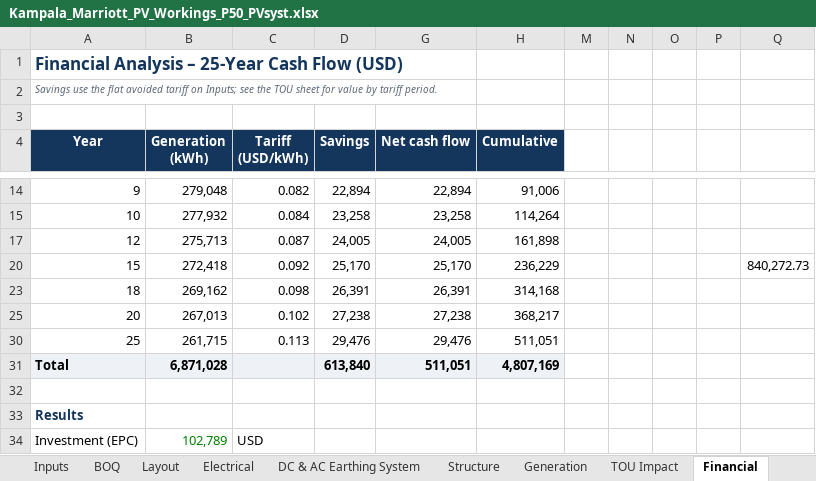
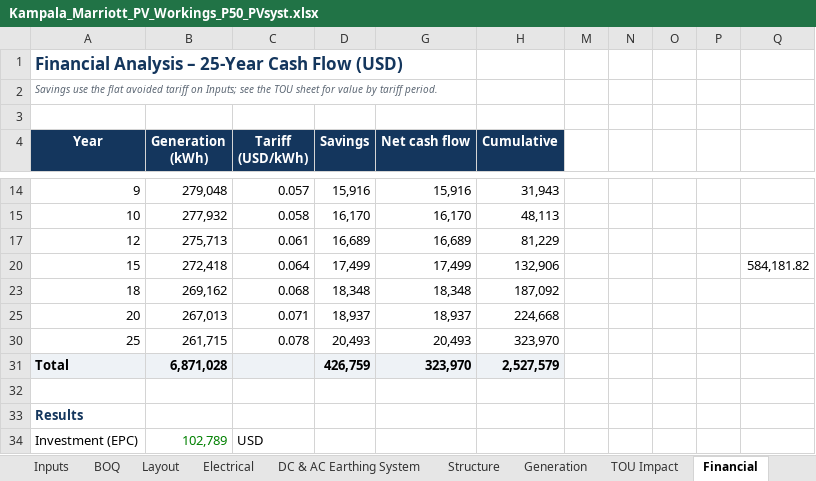
Before and after one commit to mahilfernando/Tracker-Layout_Tororo-PV, an Excel workbook: solar-mezzanine-roof/report/Kampala_Marriott_PV_Workings_P50_PVsyst.xlsx, sheet Financial, drawn as a sheet; only a part is shown, gaps mark what is left out; values as stored, in another font and other column widths than the file's, no borders; charts and pictures not drawn; the diff covers the shown part only; the diff names each change by its address in the sheet, - before the commit and + after, or states it on an @@ line.

```diff
--- a/solar-mezzanine-roof/report/Kampala_Marriott_PV_Workings_P50_PVsyst.xlsx (sheet Financial)
+++ b/solar-mezzanine-roof/report/Kampala_Marriott_PV_Workings_P50_PVsyst.xlsx (sheet Financial)
-C14 (Tariff (USD/kWh)): 0.082
+C14 (Tariff (USD/kWh)): 0.057
-D14 (Savings): 22,894
+D14 (Savings): 15,916
-G14 (Net cash flow): 22,894
+G14 (Net cash flow): 15,916
-H14 (Cumulative): 91,006
+H14 (Cumulative): 31,943
-C15 (Tariff (USD/kWh)): 0.084
+C15 (Tariff (USD/kWh)): 0.058
-D15 (Savings): 23,258
+D15 (Savings): 16,170
-G15 (Net cash flow): 23,258
+G15 (Net cash flow): 16,170
-H15 (Cumulative): 114,264
+H15 (Cumulative): 48,113
-C17 (Tariff (USD/kWh)): 0.087
+C17 (Tariff (USD/kWh)): 0.061
-D17 (Savings): 24,005
+D17 (Savings): 16,689
-G17 (Net cash flow): 24,005
+G17 (Net cash flow): 16,689
-H17 (Cumulative): 161,898
+H17 (Cumulative): 81,229
-C20 (Tariff (USD/kWh)): 0.092
+C20 (Tariff (USD/kWh)): 0.064
-D20 (Savings): 25,170
+D20 (Savings): 17,499
-G20 (Net cash flow): 25,170
+G20 (Net cash flow): 17,499
-H20 (Cumulative): 236,229
+H20 (Cumulative): 132,906
-Q20: 840,272.73
+Q20: 584,181.82
-C23 (Tariff (USD/kWh)): 0.098
+C23 (Tariff (USD/kWh)): 0.068
-D23 (Savings): 26,391
+D23 (Savings): 18,348
-G23 (Net cash flow): 26,391
+G23 (Net cash flow): 18,348
-H23 (Cumulative): 314,168
+H23 (Cumulative): 187,092
-C25 (Tariff (USD/kWh)): 0.102
+C25 (Tariff (USD/kWh)): 0.071
-D25 (Savings): 27,238
+D25 (Savings): 18,937
-G25 (Net cash flow): 27,238
+G25 (Net cash flow): 18,937
-H25 (Cumulative): 368,217
+H25 (Cumulative): 224,668
-C30 (Tariff (USD/kWh)): 0.113
+C30 (Tariff (USD/kWh)): 0.078
-D30 (Savings): 29,476
+D30 (Savings): 20,493
-G30 (Net cash flow): 29,476
+G30 (Net cash flow): 20,493
-H30 (Cumulative): 511,051
+H30 (Cumulative): 323,970
-D31 (Savings): 613,840
+D31 (Savings): 426,759
-G31 (Net cash flow): 511,051
+G31 (Net cash flow): 323,970
-H31 (Cumulative): 4,807,169
+H31 (Cumulative): 2,527,579
```
Also changed, not shown: 37 edited cells elsewhere in this sheet, sheet TOU Impact, sheet Sensitivity, sheet Inputs, sheet Summary, sheet Generation, other sheet tabs, formulas that keep their value, hidden cells, charts or pictures, 8 other files.
